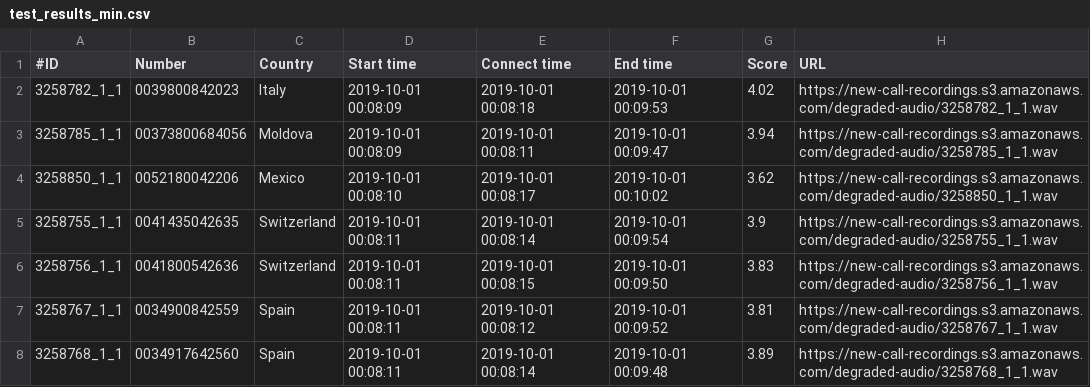
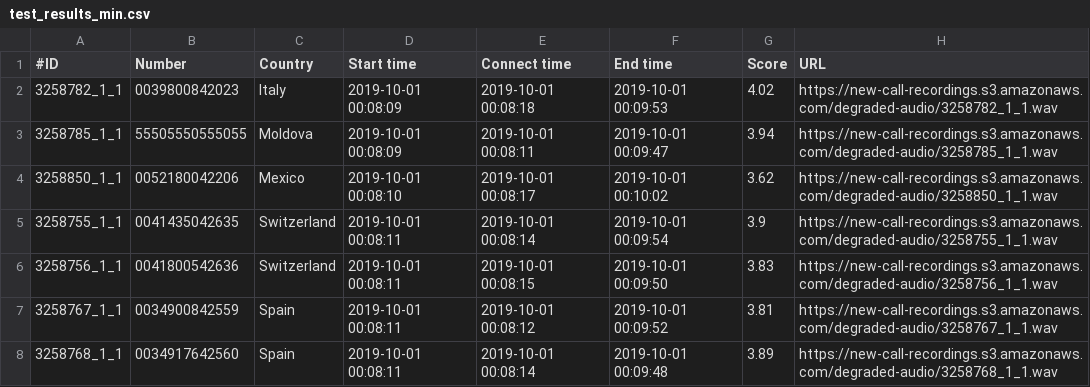
Before and after one commit to teraspora/trportal, a CSV file: webroot/uploads/files/test_results_min.csv, drawn as a sheet.

```diff
--- a/webroot/uploads/files/test_results_min.csv
+++ b/webroot/uploads/files/test_results_min.csv
@@ -2,3 +2,3 @@
 3258782_1_1,0039800842023,Italy,2019-10-01 00:08:09,2019-10-01 00:08:18,2019-10-01 00:09:53,4.02,https://new-call-recordings.s3.amazonaws.com/degraded-audio/3258782_1_1.wav
-3258785_1_1,00373800684056,Moldova,2019-10-01 00:08:09,2019-10-01 00:08:11,2019-10-01 00:09:47,3.94,https://new-call-recordings.s3.amazonaws.com/degraded-audio/3258785_1_1.wav
+3258785_1_1,55505550555055,Moldova,2019-10-01 00:08:09,2019-10-01 00:08:11,2019-10-01 00:09:47,3.94,https://new-call-recordings.s3.amazonaws.com/degraded-audio/3258785_1_1.wav
 3258850_1_1,0052180042206,Mexico,2019-10-01 00:08:10,2019-10-01 00:08:17,2019-10-01 00:10:02,3.62,https://new-call-recordings.s3.amazonaws.com/degraded-audio/3258850_1_1.wav
```
Also changed, not shown: 2 other files.
